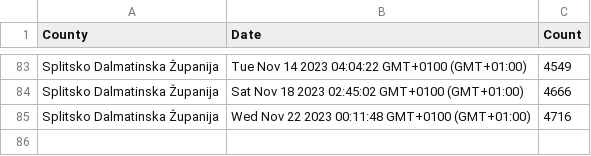
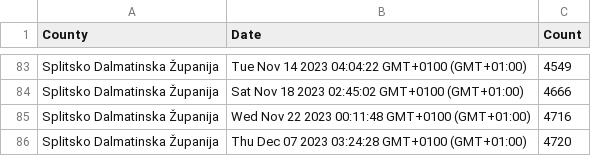
Before and after one commit to curkovicf/real-estate, a CSV file: data/flat/splitsko_dalmatinska_zupanija.csv, drawn as a sheet; only a part is shown, gaps mark what is left out; the diff names each change by its address in the sheet, - before the commit and + after, or states it on an @@ line.

```diff
--- a/data/flat/splitsko_dalmatinska_zupanija.csv
+++ b/data/flat/splitsko_dalmatinska_zupanija.csv
+row 86: Splitsko Dalmatinska Županija | Thu Dec 07 2023 03:24:28 GMT+0100 (GMT+01:00) | 4720
```
Also changed, not shown: data/flat/grad_zagreb.csv, data/flat/zadarska_zupanija.csv, 3 other files.
